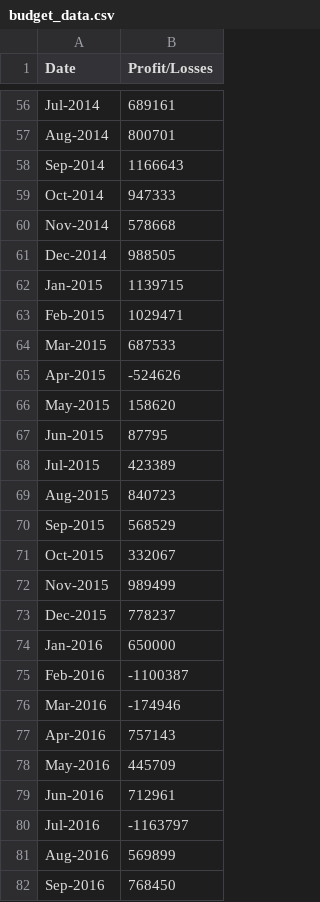
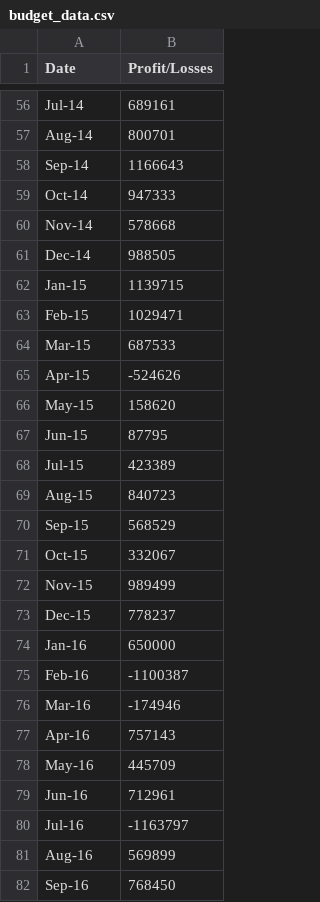
Before and after one commit to Bmaldonado44/Python-Challenge, a CSV file: PyBank/Resources/budget_data.csv, drawn as a sheet; only a part is shown, gaps mark what is left out; the diff covers the shown part only; the diff names each change by its address in the sheet, - before the commit and + after, or states it on an @@ line.

```diff
--- a/PyBank/Resources/budget_data.csv
+++ b/PyBank/Resources/budget_data.csv
-A56 (Date): Jul-2014
+A56 (Date): Jul-14
-A57 (Date): Aug-2014
+A57 (Date): Aug-14
-A58 (Date): Sep-2014
+A58 (Date): Sep-14
-A59 (Date): Oct-2014
+A59 (Date): Oct-14
-A60 (Date): Nov-2014
+A60 (Date): Nov-14
-A61 (Date): Dec-2014
+A61 (Date): Dec-14
-A62 (Date): Jan-2015
+A62 (Date): Jan-15
-A63 (Date): Feb-2015
+A63 (Date): Feb-15
-A64 (Date): Mar-2015
+A64 (Date): Mar-15
-A65 (Date): Apr-2015
+A65 (Date): Apr-15
-A66 (Date): May-2015
+A66 (Date): May-15
-A67 (Date): Jun-2015
+A67 (Date): Jun-15
-A68 (Date): Jul-2015
+A68 (Date): Jul-15
-A69 (Date): Aug-2015
+A69 (Date): Aug-15
-A70 (Date): Sep-2015
+A70 (Date): Sep-15
-A71 (Date): Oct-2015
+A71 (Date): Oct-15
-A72 (Date): Nov-2015
+A72 (Date): Nov-15
-A73 (Date): Dec-2015
+A73 (Date): Dec-15
-A74 (Date): Jan-2016
+A74 (Date): Jan-16
-A75 (Date): Feb-2016
+A75 (Date): Feb-16
-A76 (Date): Mar-2016
+A76 (Date): Mar-16
-A77 (Date): Apr-2016
+A77 (Date): Apr-16
-A78 (Date): May-2016
+A78 (Date): May-16
-A79 (Date): Jun-2016
+A79 (Date): Jun-16
-A80 (Date): Jul-2016
+A80 (Date): Jul-16
-A81 (Date): Aug-2016
+A81 (Date): Aug-16
-A82 (Date): Sep-2016
+A82 (Date): Sep-16
```
Also changed, not shown: 59 edited cells elsewhere in this file, 12 other files.
